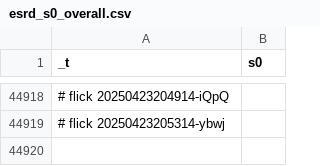
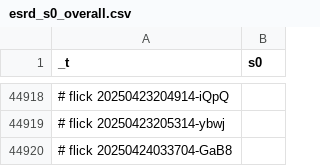
Before and after one commit to abikesa/manhattan, a CSV file: kitabo/ensi/testbin/test3/assets/csv/esrd_s0_overall.csv, drawn as a sheet; only a part is shown, gaps mark what is left out.

Commit message:
kitabo/ensi/testbin/test3/assets/csv/esrd_s0_overall.csv

```diff
--- a/kitabo/ensi/testbin/test3/assets/csv/esrd_s0_overall.csv
+++ b/kitabo/ensi/testbin/test3/assets/csv/esrd_s0_overall.csv
@@ -44919 +44919,2 @@ _t,s0
 # flick 20250423205314-ybwj
+# flick 20250424033704-GaB8
```
